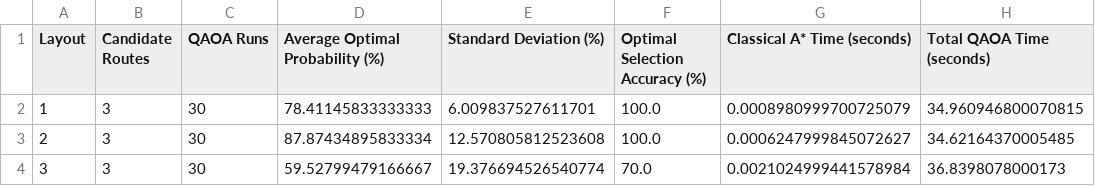
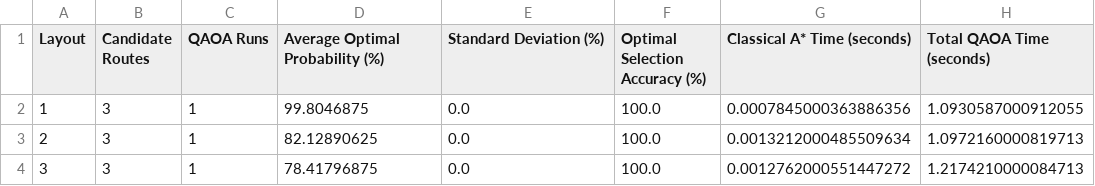
Before and after one commit to omcbean2024/Quantum-Robot-Pathfinding, a CSV file: warehouse_experiment_results.csv, drawn as a sheet.

```diff
--- a/warehouse_experiment_results.csv
+++ b/warehouse_experiment_results.csv
@@ -1,4 +1,4 @@
 Layout,Candidate Routes,QAOA Runs,Average Optimal Probability (%),Standard Deviation (%),Optimal Selection Accuracy (%),Classical A* Time (seconds),Total QAOA Time (seconds)
-1,3,30,78.41145833333333,6.009837527611701,100.0,0.0008980999700725079,34.960946800070815
-2,3,30,87.87434895833334,12.570805812523608,100.0,0.0006247999845072627,34.62164370005485
-3,3,30,59.52799479166667,19.376694526540774,70.0,0.0021024999441578984,36.8398078000173
+1,3,1,99.8046875,0.0,100.0,0.0007845000363886356,1.0930587000912055
+2,3,1,82.12890625,0.0,100.0,0.0013212000485509634,1.0972160000819713
+3,3,1,78.41796875,0.0,100.0,0.0012762000551447272,1.2174210000084713
```
Also changed, not shown: warehouse_trial_results.csv, 2 other files.
